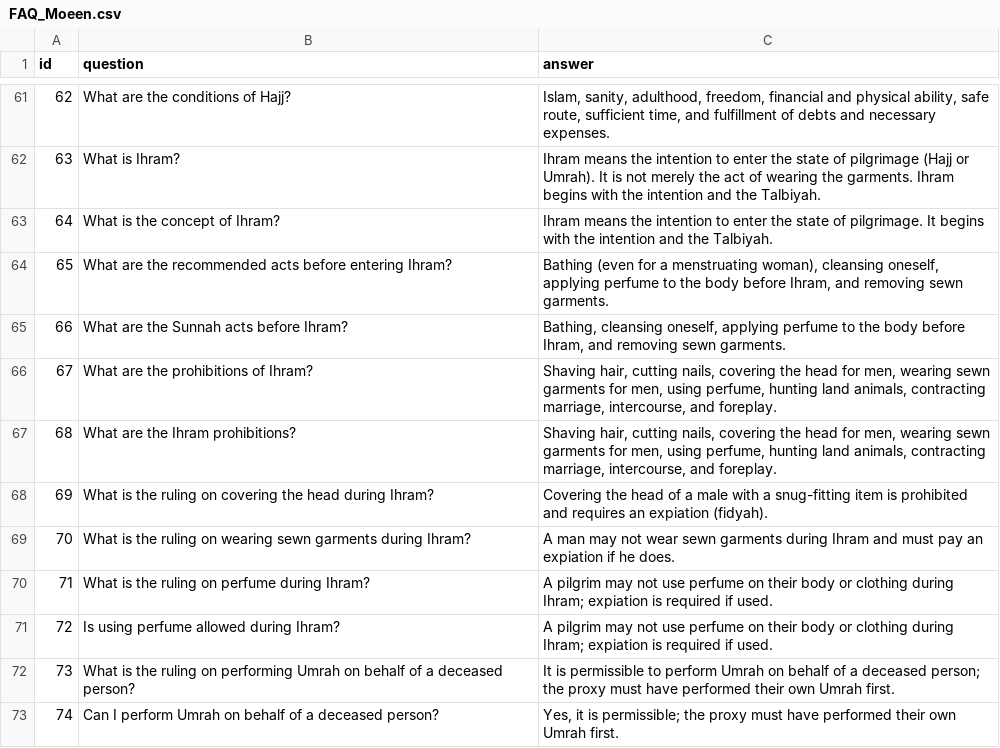
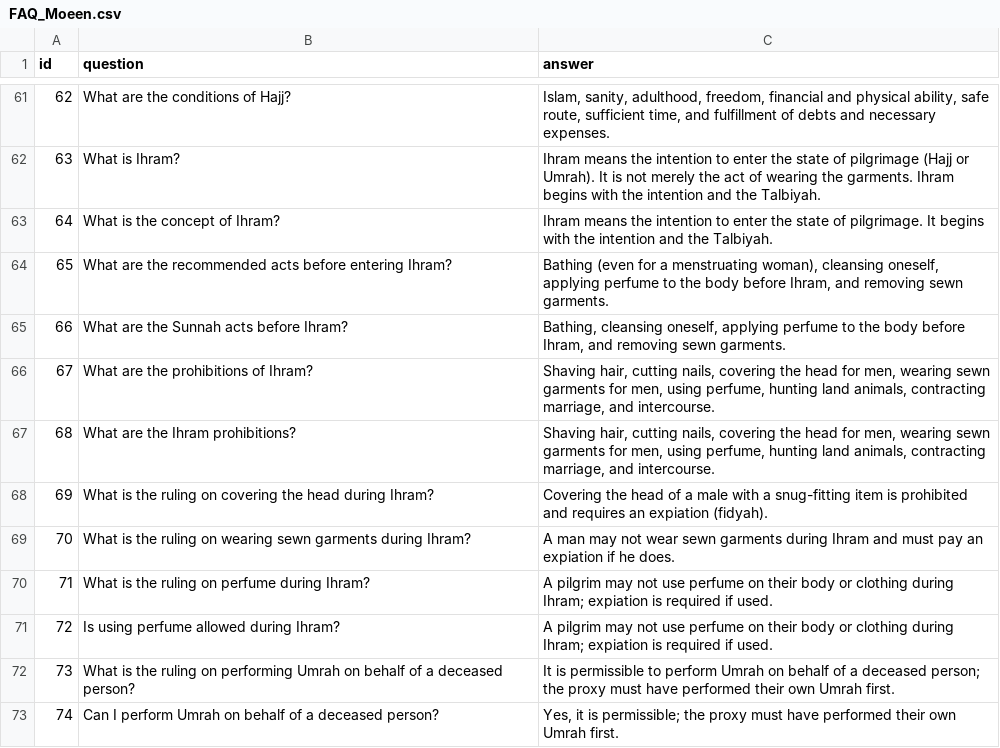
Before and after one commit to rana-ta/2025_GP_21, a CSV file: CHATBOT/FAQ_Moeen.csv, drawn as a sheet; only a part is shown, gaps mark what is left out.

Commit message:
Refine csv answers

```diff
--- a/CHATBOT/FAQ_Moeen.csv
+++ b/CHATBOT/FAQ_Moeen.csv
@@ -65,4 +65,4 @@
 66,What are the Sunnah acts before Ihram?,"Bathing, cleansing oneself, applying perfume to the body before Ihram, and removing sewn garments."
-67,What are the prohibitions of Ihram?,"Shaving hair, cutting nails, covering the head for men, wearing sewn garments for men, using perfume, hunting land animals, contracting marriage, intercourse, and foreplay."
-68,What are the Ihram prohibitions?,"Shaving hair, cutting nails, covering the head for men, wearing sewn garments for men, using perfume, hunting land animals, contracting marriage, intercourse, and foreplay."
+67,What are the prohibitions of Ihram?,"Shaving hair, cutting nails, covering the head for men, wearing sewn garments for men, using perfume, hunting land animals, contracting marriage, and intercourse."
+68,What are the Ihram prohibitions?,"Shaving hair, cutting nails, covering the head for men, wearing sewn garments for men, using perfume, hunting land animals, contracting marriage, and intercourse."
 69,What is the ruling on covering the head during Ihram?,Covering the head of a male with a snug-fitting item is prohibited and requires an expiation (fidyah).
```
